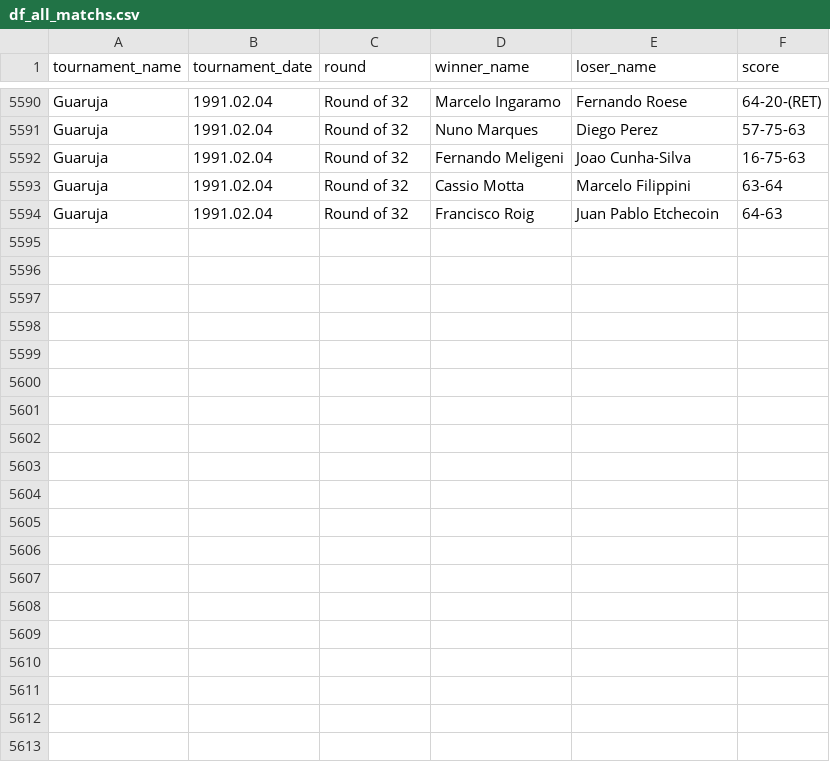
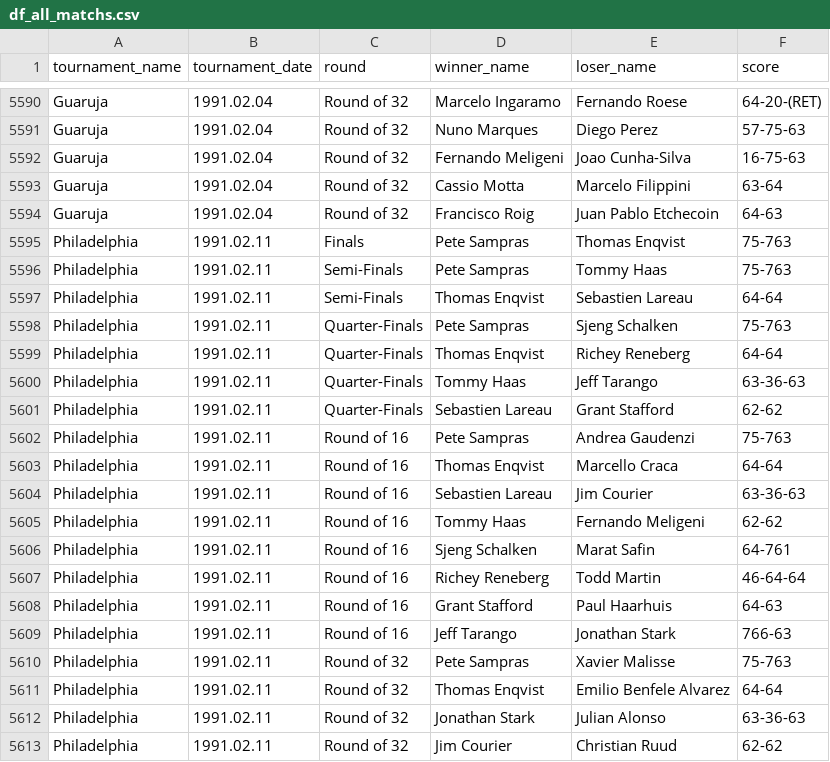
Before and after one commit to jeanbouteiller/tennis_prediction, a CSV file: df_all_matchs.csv, drawn as a sheet; only a part is shown, gaps mark what is left out; the diff covers the shown part only.

Commit message:
Update file

```diff
--- a/df_all_matchs.csv
+++ b/df_all_matchs.csv
@@ -5594 +5594,20 @@ Guaruja,1991.02.04,Round of 32,Cassio Motta,Marcelo Filippini,63-64
 Guaruja,1991.02.04,Round of 32,Francisco Roig,Juan Pablo Etchecoin,64-63
+Philadelphia,1991.02.11,Finals,Pete Sampras,Thomas Enqvist,75-763
+Philadelphia,1991.02.11,Semi-Finals,Pete Sampras,Tommy Haas,75-763
+Philadelphia,1991.02.11,Semi-Finals,Thomas Enqvist,Sebastien Lareau,64-64
+Philadelphia,1991.02.11,Quarter-Finals,Pete Sampras,Sjeng Schalken,75-763
+Philadelphia,1991.02.11,Quarter-Finals,Thomas Enqvist,Richey Reneberg,64-64
+Philadelphia,1991.02.11,Quarter-Finals,Tommy Haas,Jeff Tarango,63-36-63
+Philadelphia,1991.02.11,Quarter-Finals,Sebastien Lareau,Grant Stafford,62-62
+Philadelphia,1991.02.11,Round of 16,Pete Sampras,Andrea Gaudenzi,75-763
+Philadelphia,1991.02.11,Round of 16,Thomas Enqvist,Marcello Craca,64-64
+Philadelphia,1991.02.11,Round of 16,Sebastien Lareau,Jim Courier,63-36-63
+Philadelphia,1991.02.11,Round of 16,Tommy Haas,Fernando Meligeni,62-62
+Philadelphia,1991.02.11,Round of 16,Sjeng Schalken,Marat Safin,64-761
+Philadelphia,1991.02.11,Round of 16,Richey Reneberg,Todd Martin,46-64-64
+Philadelphia,1991.02.11,Round of 16,Grant Stafford,Paul Haarhuis,64-63
+Philadelphia,1991.02.11,Round of 16,Jeff Tarango,Jonathan Stark,766-63
+Philadelphia,1991.02.11,Round of 32,Pete Sampras,Xavier Malisse,75-763
+Philadelphia,1991.02.11,Round of 32,Thomas Enqvist,Emilio Benfele Alvarez,64-64
+Philadelphia,1991.02.11,Round of 32,Jonathan Stark,Julian Alonso,63-36-63
+Philadelphia,1991.02.11,Round of 32,Jim Courier,Christian Ruud,62-62
```
Also changed, not shown: 12 added rows elsewhere in this file.
